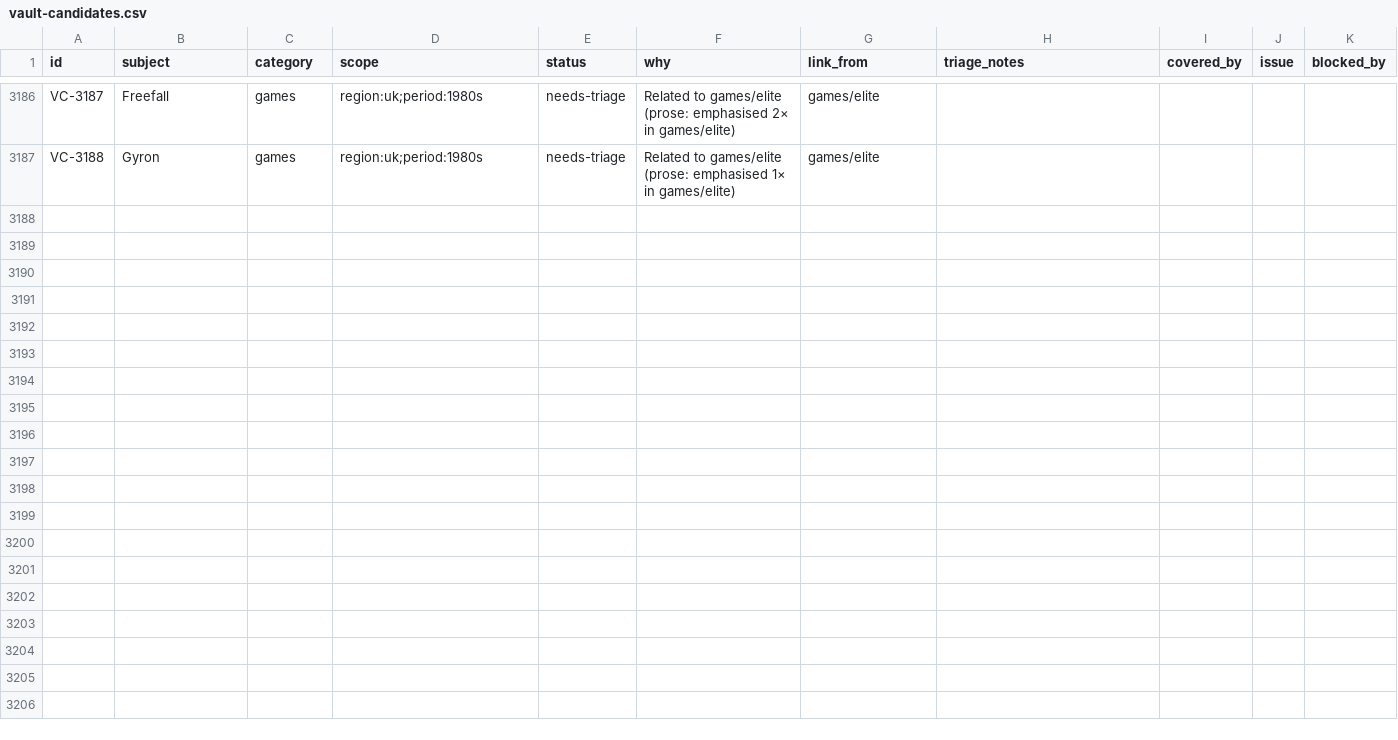
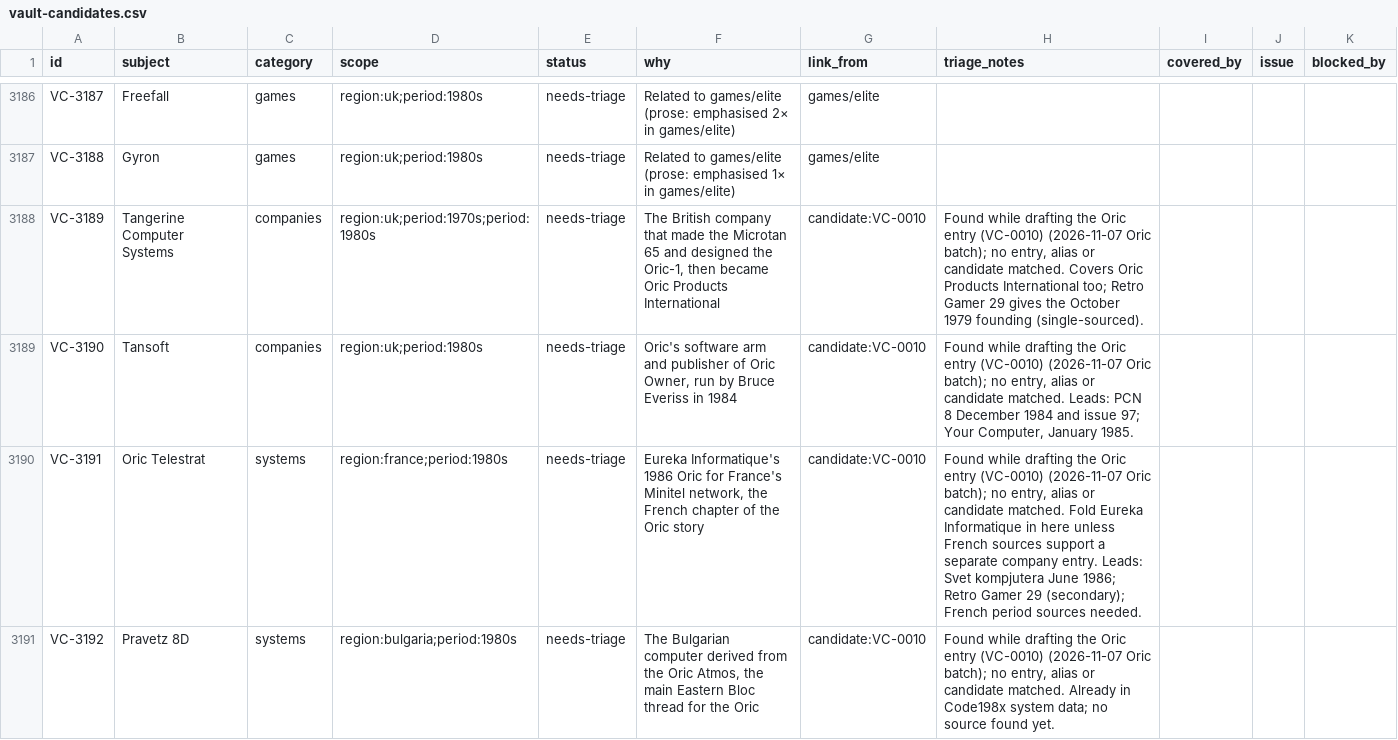
Before and after one commit to code198x/docs, a CSV file: vault-candidates.csv, drawn as a sheet; only a part is shown, gaps mark what is left out; the diff covers the shown part only; the diff names each change by its address in the sheet, - before the commit and + after, or states it on an @@ line.

Commit message:
Track the Oric draft and queue what it uncovered
The Oric Vault draft (VC-0010) is written and waiting for review, so the
queue records it as in progress and keeps the subjects it uncovered.

- VC-0010 moves to in-progress, adds region:france, and lists the 13
  entries that now link to it.
- Seven new needs-triage rows, VC-3189 to VC-3195: Tangerine Computer
  Systems, Tansoft, Oric Telestrat, Pravetz 8D, Theoric, IJK Software and
  Bits & Bytes (New Zealand).
- VC-1127, VC-1841, VC-3015, VC-1318 and VC-1412 gain candidate:VC-0010 as
  a planned referrer.

```diff
--- a/vault-candidates.csv
+++ b/vault-candidates.csv
+row 3188: VC-3189 | Tangerine Computer Systems | companies | region:uk;period:1970s;period:1980s | needs-triage | The British company that made the Microtan 65 and designed the Oric-1, then became Oric Products International | candidate:VC-0010 | Found while drafting the Oric entry (VC-0010) (2026-11-07 Oric batch); no entry, alias or candidate matched. Covers Oric Products International too; Retro Gamer 29 gives the October 1979 founding (single-sourced).
+row 3189: VC-3190 | Tansoft | companies | region:uk;period:1980s | needs-triage | Oric's software arm and publisher of Oric Owner, run by Bruce Everiss in 1984 | candidate:VC-0010 | Found while drafting the Oric entry (VC-0010) (2026-11-07 Oric batch); no entry, alias or candidate matched. Leads: PCN 8 December 1984 and issue 97; Your Computer, January 1985.
+row 3190: VC-3191 | Oric Telestrat | systems | region:france;period:1980s | needs-triage | Eureka Informatique's 1986 Oric for France's Minitel network, the French chapter of the Oric story | candidate:VC-0010 | Found while drafting the Oric entry (VC-0010) (2026-11-07 Oric batch); no entry, alias or candidate matched. Fold Eureka Informatique in here unless French sources support a separate company entry. Leads: Svet kompjutera June 1986; Retro Gamer 29 (secondary); French period sources needed.
+row 3191: VC-3192 | Pravetz 8D | systems | region:bulgaria;period:1980s | needs-triage | The Bulgarian computer derived from the Oric Atmos, the main Eastern Bloc thread for the Oric | candidate:VC-0010 | Found while drafting the Oric entry (VC-0010) (2026-11-07 Oric batch); no entry, alias or candidate matched. Already in Code198x system data; no source found yet.
```
Also changed, not shown: 3 added rows and 10 edited cells elsewhere in this file.
